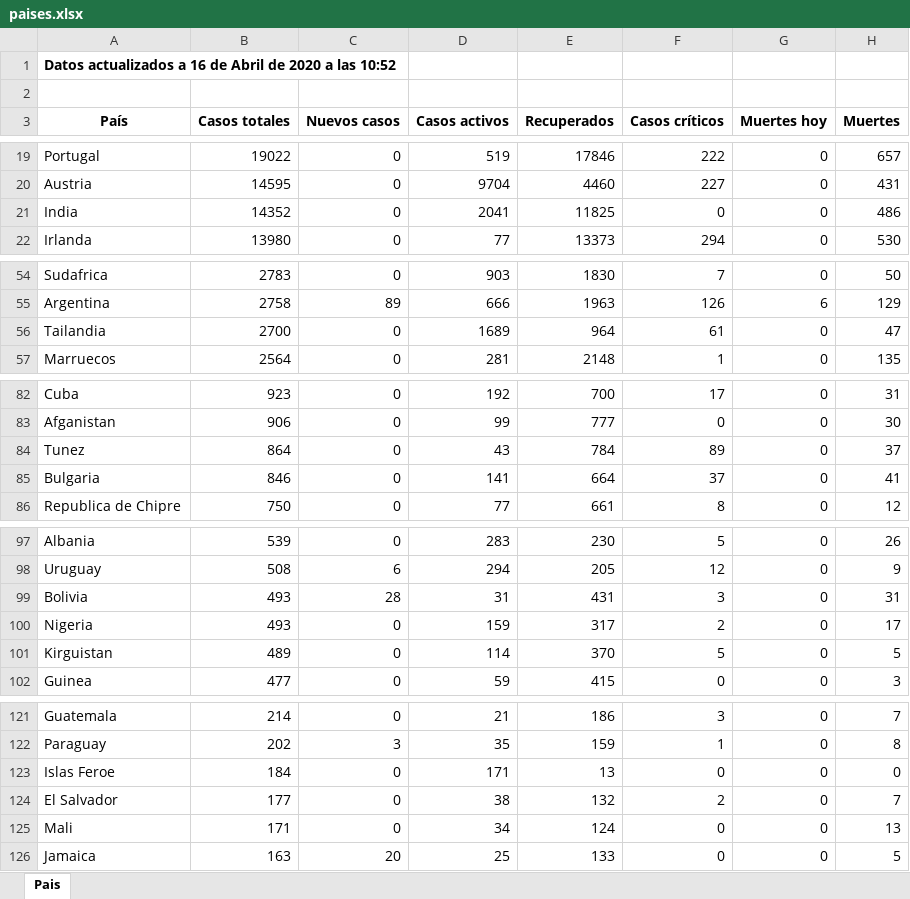
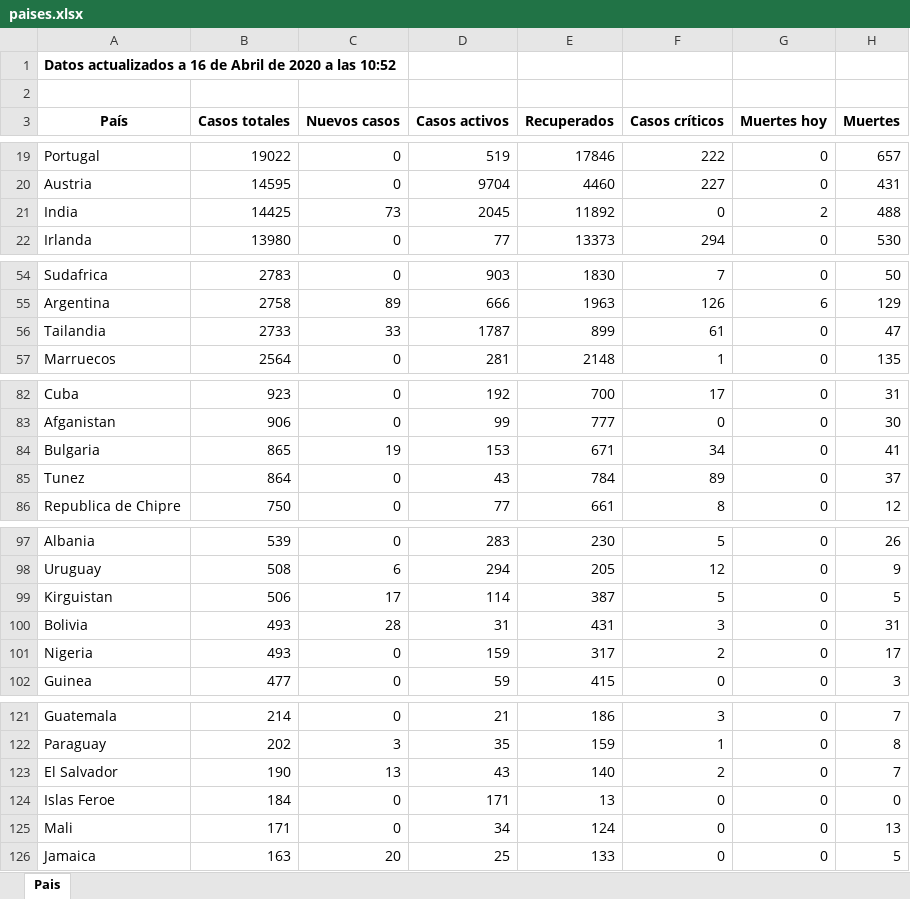
Before and after one commit to Dviejopomata/covid-19-data, an Excel workbook: paises.xlsx, sheet Pais, drawn as a sheet; only a part is shown, gaps mark what is left out; values as stored, in another font and other column widths than the file's, no borders; removed rows and columns are numbered as before the commit, all else as after; the diff covers the shown part only; the diff names each change by its address in the sheet, - before the commit and + after, or states it on an @@ line.

```diff
--- a/paises.xlsx (sheet Pais)
+++ b/paises.xlsx (sheet Pais)
-B21 (Casos totales): 14352
+B21 (Casos totales): 14425
-C21 (Nuevos casos): 0
+C21 (Nuevos casos): 73
-D21 (Casos activos): 2041
+D21 (Casos activos): 2045
-E21 (Recuperados): 11825
+E21 (Recuperados): 11892
-G21 (Muertes hoy): 0
+G21 (Muertes hoy): 2
-H21 (Muertes): 486
+H21 (Muertes): 488
-B56 (Casos totales): 2700
+B56 (Casos totales): 2733
-C56 (Nuevos casos): 0
+C56 (Nuevos casos): 33
-D56 (Casos activos): 1689
+D56 (Casos activos): 1787
-E56 (Recuperados): 964
+E56 (Recuperados): 899
+row 84: Bulgaria | 865 | 19 | 153 | 671 | 34 | 0 | 41
-row 85: Bulgaria | 846 | 0 | 141 | 664 | 37 | 0 | 41
+row 99: Kirguistan | 506 | 17 | 114 | 387 | 5 | 0 | 5
-row 101: Kirguistan | 489 | 0 | 114 | 370 | 5 | 0 | 5
+row 123: El Salvador | 190 | 13 | 43 | 140 | 2 | 0 | 7
-row 124: El Salvador | 177 | 0 | 38 | 132 | 2 | 0 | 7
```
Also changed, not shown: 2 edited cells elsewhere in this sheet, provincias_spain.xlsx, 3 other files.
